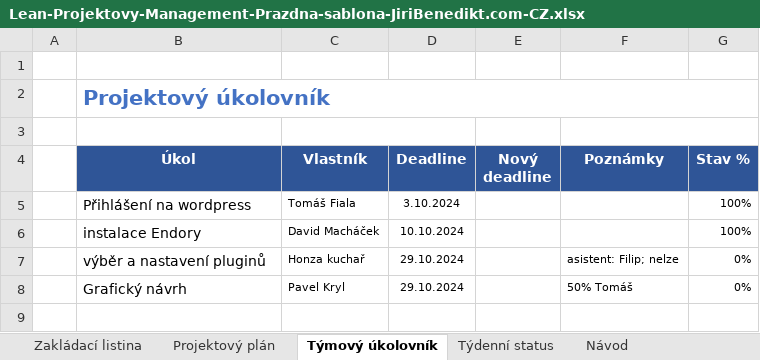
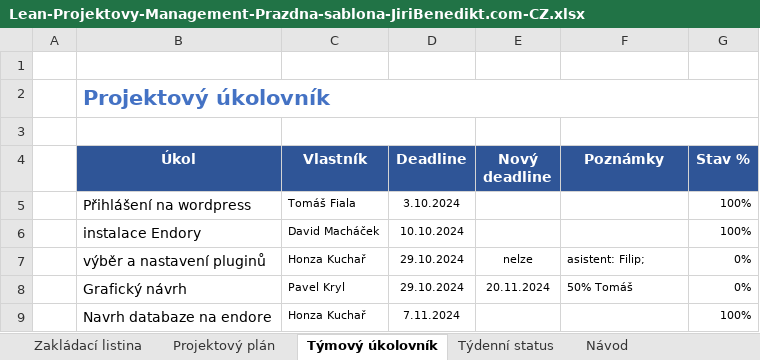
Before and after one commit to Popolok8/ProjektPIF, an Excel workbook: Lean-Projektovy-Management-Prazdna-sablona-JiriBenedikt.com-CZ.xlsx, sheet Týmový úkolovník, drawn as a sheet; values as stored, in another font and other column widths than the file's, no borders; conditional formats not drawn; the diff names each change by its address in the sheet, - before the commit and + after, or states it on an @@ line.

Commit message:
prechod na endoru, novy deadline, upravy/cisteni

```diff
--- a/Lean-Projektovy-Management-Prazdna-sablona-JiriBenedikt.com-CZ.xlsx (sheet Týmový úkolovník)
+++ b/Lean-Projektovy-Management-Prazdna-sablona-JiriBenedikt.com-CZ.xlsx (sheet Týmový úkolovník)
-C7 (Vlastník): Honza kuchař
+C7 (Vlastník): Honza Kuchař
-E7 (Nový deadline): (empty)
+E7 (Nový deadline): nelze
-F7 (Poznámky): asistent: Filip; nelze
+F7 (Poznámky): asistent: Filip;
-E8 (Nový deadline): (empty)
+E8 (Nový deadline): 20.11.2024
+row 9:  | Navrh databaze na endore | Honza Kuchař | 7.11.2024 |  |  | 100%
```
Also changed, not shown: sheet Projektový plán.
